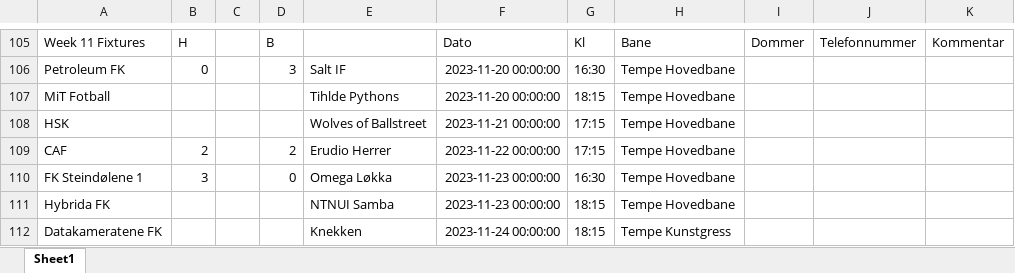
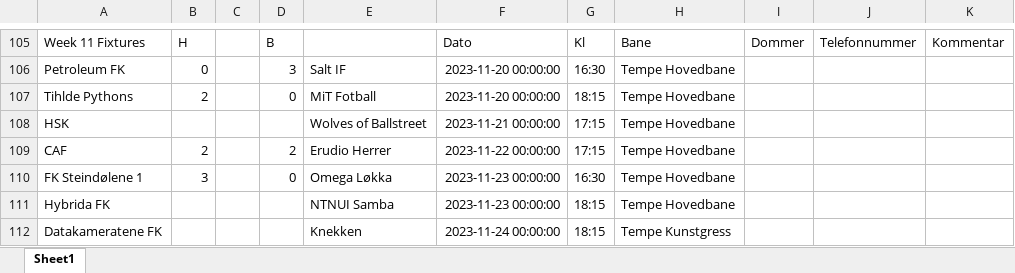
Before and after one commit to tsff1/tables, an Excel workbook: Scripts/Kamper/H23/Avd A.xlsx, sheet Sheet1, drawn as a sheet; only a part is shown, gaps mark what is left out; values as stored, in another font and other column widths than the file's, no borders; removed rows and columns are numbered as before the commit, all else as after; the diff names each change by its address in the sheet, - before the commit and + after, or states it on an @@ line.

Commit message:
Updated table

```diff
--- a/Scripts/Kamper/H23/Avd A.xlsx (sheet Sheet1)
+++ b/Scripts/Kamper/H23/Avd A.xlsx (sheet Sheet1)
-row 107: MiT Fotball |  |  |  | Tihlde Pythons | 2023-11-20 00:00:00 | 18:15 | Tempe Hovedbane
+row 107: Tihlde Pythons | 2 |  | 0 | MiT Fotball | 2023-11-20 00:00:00 | 18:15 | Tempe Hovedbane
```
Also changed, not shown: Scripts/Kamper/H23/Avd B.xlsx, 7 other files.
